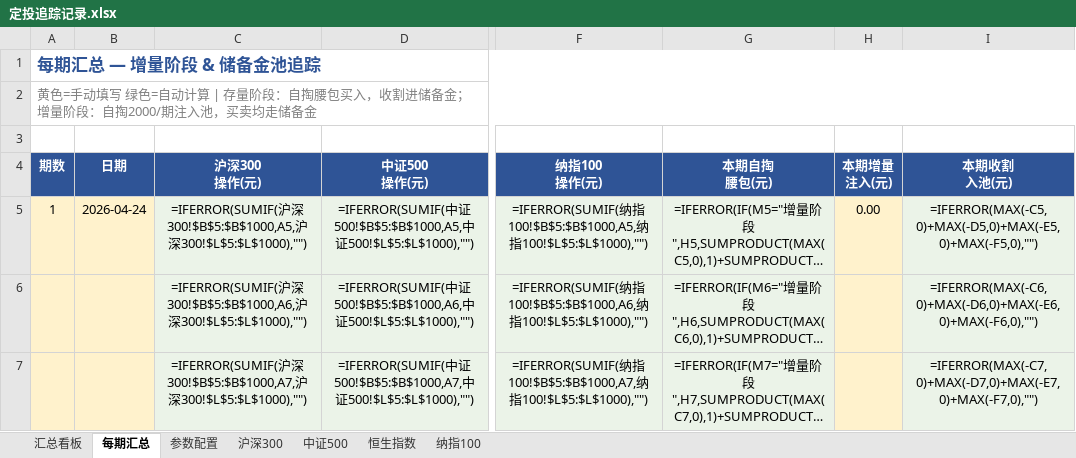
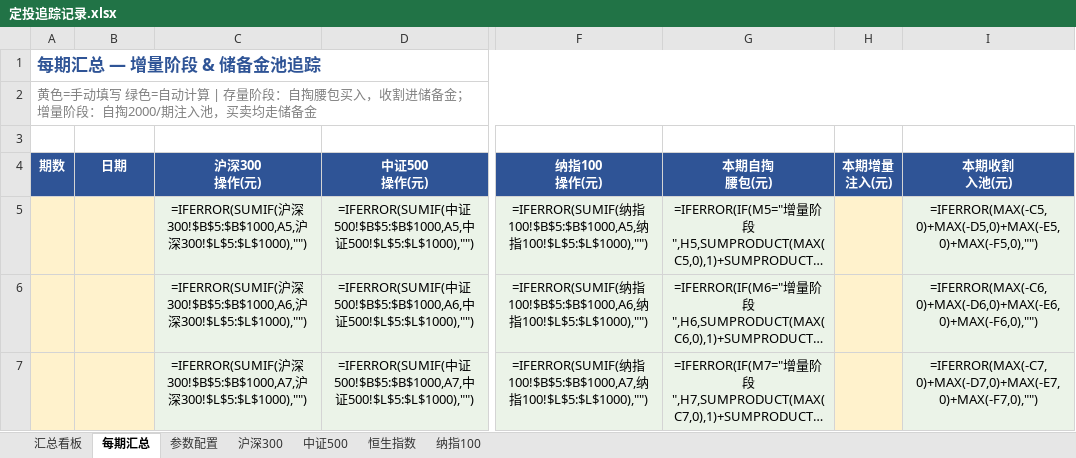
Before and after one commit to ParadeTo/financial_strategy, an Excel workbook: strategies/constant_value/定投追踪记录.xlsx, sheet 每期汇总, drawn as a sheet; only a part is shown, gaps mark what is left out; long unchanged cells end in …; values as stored, in another font and other column widths than the file's, no borders; formulas without a stored value are shown as written; the diff names each change by its address in the sheet, - before the commit and + after, or states it on an @@ line.

```diff
--- a/strategies/constant_value/定投追踪记录.xlsx (sheet 每期汇总)
+++ b/strategies/constant_value/定投追踪记录.xlsx (sheet 每期汇总)
-A5 (期数): 1
+A5 (期数): (empty)
-B5 (日期): 2026-04-24
+B5 (日期): (empty)
-H5 (本期增量 注入(元)): 0.00
+H5 (本期增量 注入(元)): (empty)
```
Also changed, not shown: sheet 沪深300, sheet 中证500, sheet 纳指100, sheet 恒生指数, sheet 参数配置, strategies/constant_value/定投计划.xlsx, 2 other files.
